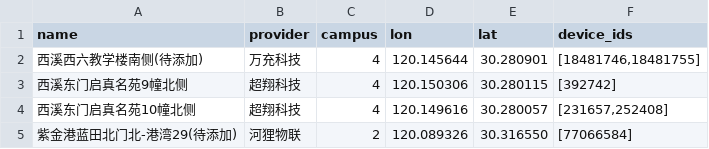
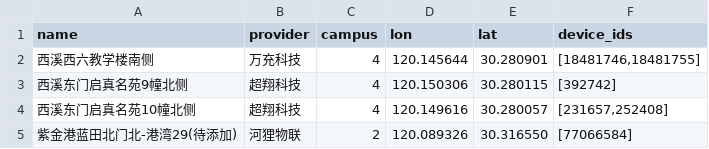
Before and after one commit to ZJU-Charger/ZJU-Charger, a CSV file: fetcher/providers/data/else_stations.csv, drawn as a sheet; only a part is shown.

```diff
--- a/fetcher/providers/data/else_stations.csv
+++ b/fetcher/providers/data/else_stations.csv
@@ -1,3 +1,3 @@
 name,provider,campus,lon,lat,device_ids
-西溪西六教学楼南侧(待添加),"万充科技",4,120.145644,30.280901,"[18481746,18481755]"
+西溪西六教学楼南侧,"万充科技",4,120.145644,30.280901,"[18481746,18481755]"
 西溪东门启真名苑9幢北侧,"超翔科技",4,120.150306,30.280115,[392742]
```
Also changed, not shown: 1 other file.
